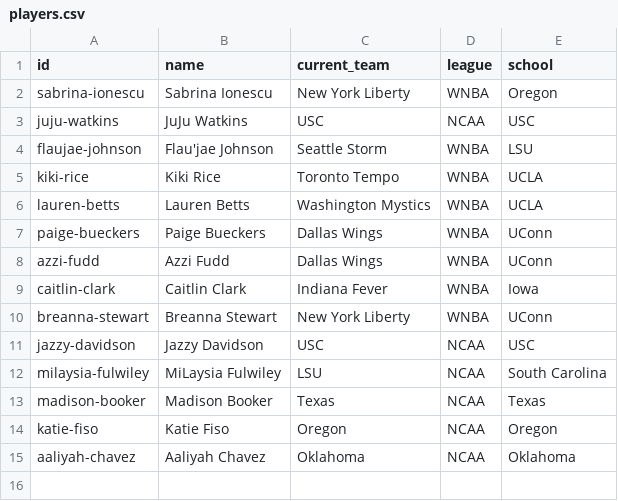
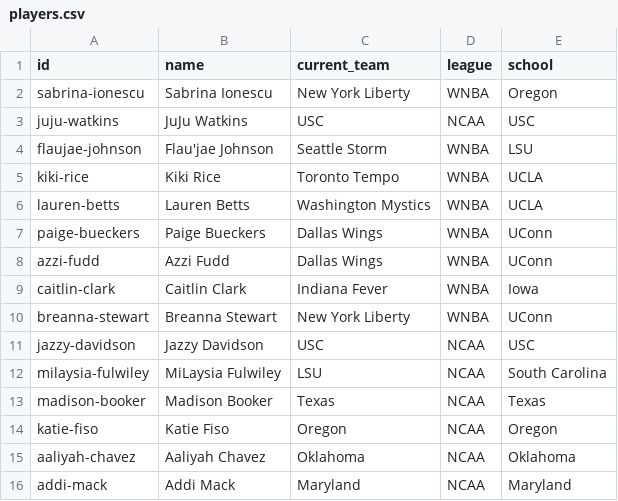
Before and after one commit to elcarrillo/wbb_kicks, a CSV file: data/players.csv, drawn as a sheet; the diff names each change by its address in the sheet, - before the commit and + after, or states it on an @@ line.

```diff
--- a/data/players.csv
+++ b/data/players.csv
+row 16: addi-mack | Addi Mack | Maryland | NCAA | Maryland
```
Also changed, not shown: data/photos.csv, data/shoes.csv, 4 other files.
